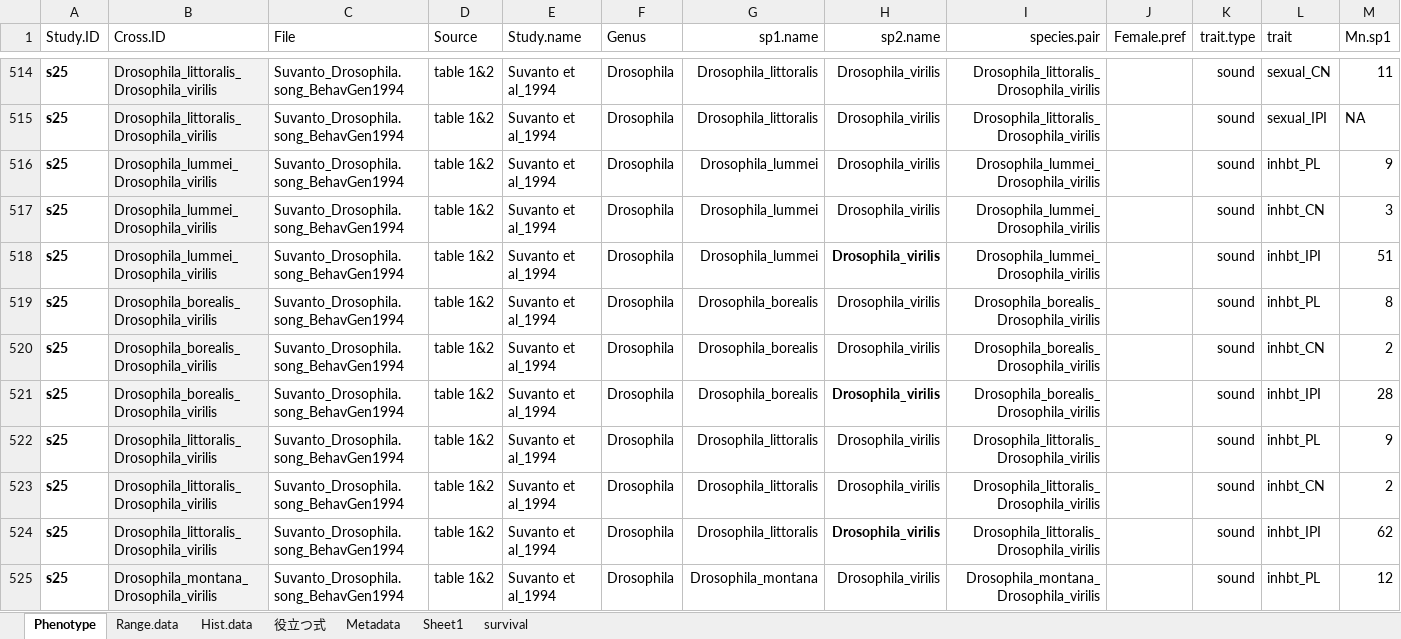
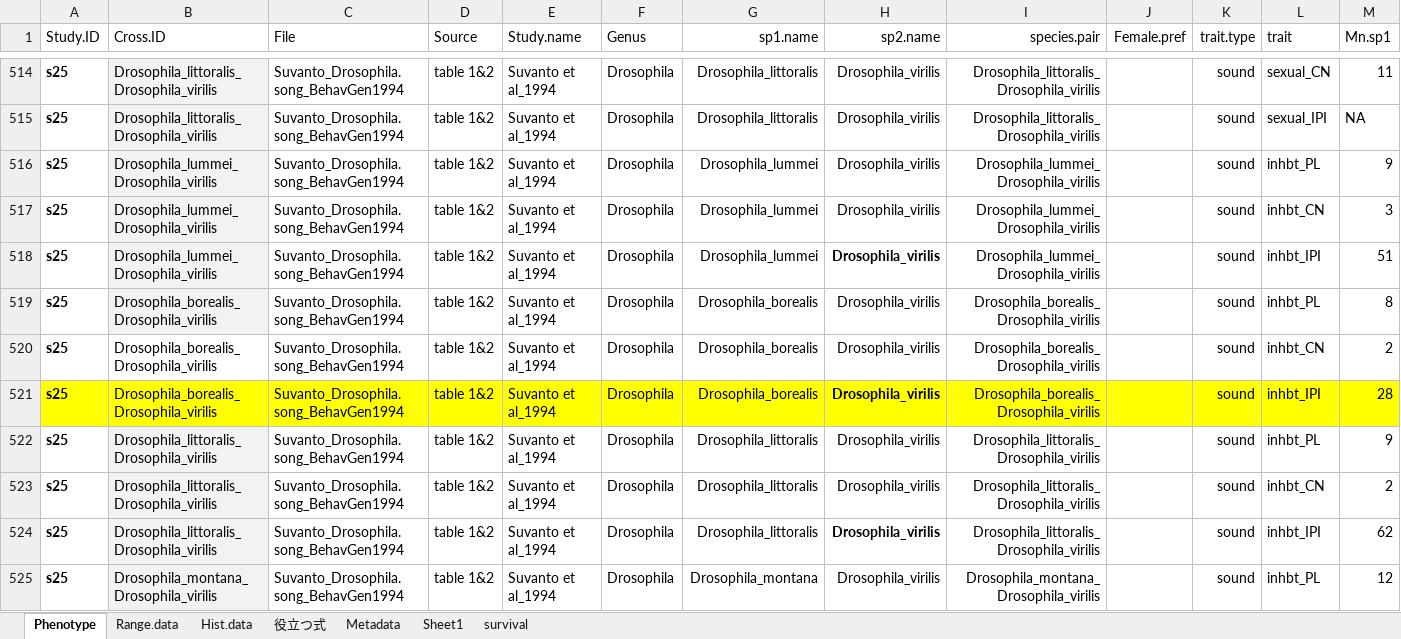
Before and after one commit to Kei-Atsumi/Meta_F1HybridVariation.scripts, an Excel workbook: data/original.data.xlsx, sheet Phenotype, drawn as a sheet; only a part is shown, gaps mark what is left out; values as stored, in another font and other column widths than the file's, no borders; the diff covers the shown part only; the diff names each change by its address in the sheet, - before the commit and + after, or states it on an @@ line.

Commit message:
colored outlier

```diff
--- a/data/original.data.xlsx (sheet Phenotype)
+++ b/data/original.data.xlsx (sheet Phenotype)
-B520 fill: #F2F2F2
+B520 fill: none
-A521 fill: none
+A521 fill: #FFFF00
-B521 fill: #F2F2F2
+B521 fill: #FFFF00
-C521:M521 fill: none
+C521:M521 fill: #FFFF00
```
Also changed, not shown: cell formats elsewhere in this sheet.
